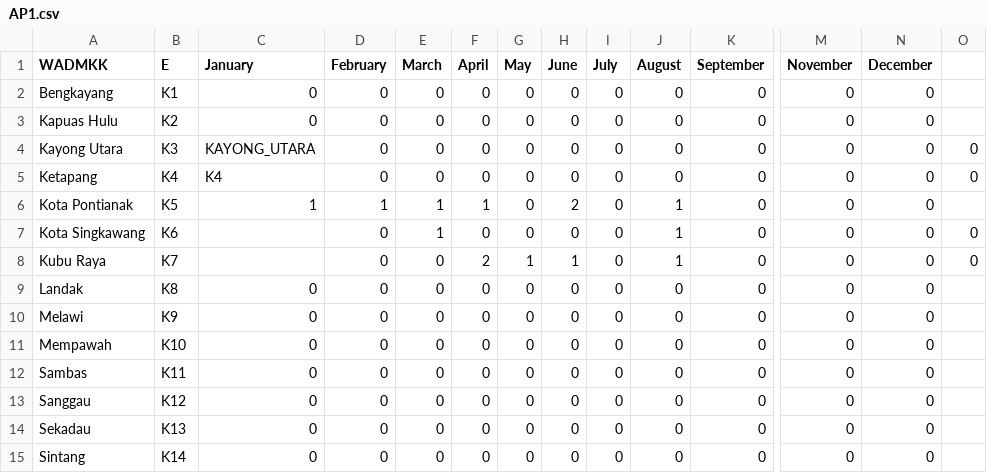
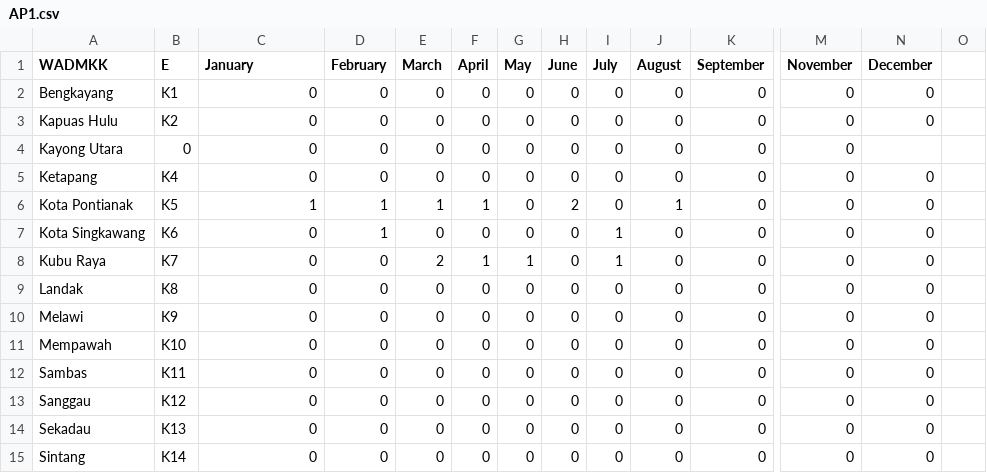
Before and after one commit to terunnp/m, a CSV file: AP1.csv, drawn as a sheet; only a part is shown, gaps mark what is left out; the diff names each change by its address in the sheet, - before the commit and + after, or states it on an @@ line.

Commit message:
Update AP1.csv

```diff
--- a/AP1.csv
+++ b/AP1.csv
-B4 (E): K3
+B4 (E): 0
-C4 (January): KAYONG_UTARA
+C4 (January): 0
-N4 (December): 0
+N4 (December): (empty)
-O4:O5: 0
+O4:O5: (empty)
-C5 (January): K4
+C5 (January): 0
-C7:C8 (January): (empty)
+C7:C8 (January): 0
-D7 (February): 0
+D7 (February): 1
-E7 (March): 1
+E7 (March): 0
-I7:I8 (July): 0
+I7:I8 (July): 1
-J7:J8 (August): 1
+J7:J8 (August): 0
-O7:O8: 0
+O7:O8: (empty)
-E8 (March): 0
+E8 (March): 2
-F8 (April): 2
+F8 (April): 1
-H8 (June): 1
+H8 (June): 0
```
